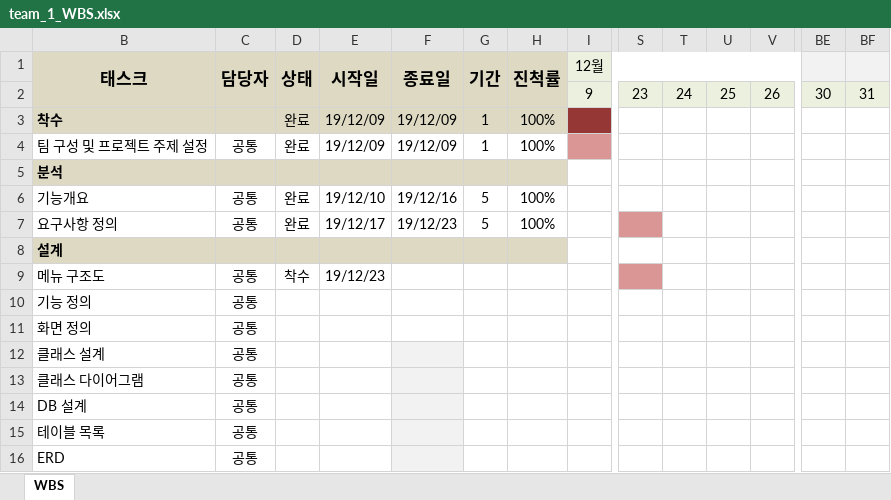
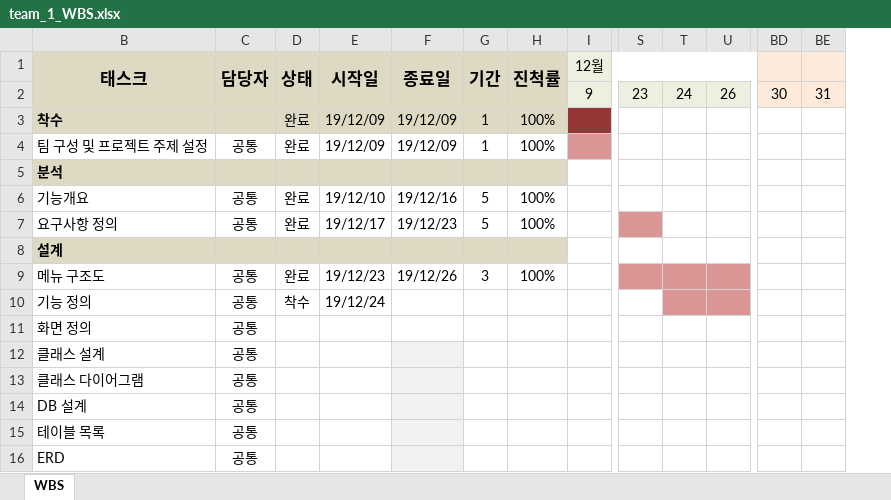
Before and after one commit to pinksky523/KJNResort-project, an Excel workbook: team_1_WBS.xlsx, sheet WBS, drawn as a sheet; only a part is shown, gaps mark what is left out; values as stored, in another font and other column widths than the file's, no borders; removed rows and columns are numbered as before the commit, all else as after; the diff names each change by its address in the sheet, - before the commit and + after, or states it on an @@ line.

Commit message:
메뉴구조도 마무리, 기능정의 시작

```diff
--- a/team_1_WBS.xlsx (sheet WBS)
+++ b/team_1_WBS.xlsx (sheet WBS)
-column U, row 2: 25
-BD1:BE1 fill: none
+BD1:BE1 fill: #FDEADA
-D9 (상태): 착수
+D9 (상태): 완료
-F9 (종료일): (empty)
+F9 (종료일): 19/12/26
-G9 (기간): (empty)
+G9 (기간): 3
-H9 (진척률): (empty)
+H9 (진척률): 100%
-T9:T10 fill: none
+T9:T10 fill: #D99694
-U9:U10 fill: none
+U9:U10 fill: #D99694
-D10 (상태): (empty)
+D10 (상태): 착수
-E10 (시작일): (empty)
+E10 (시작일): 19/12/24
```
